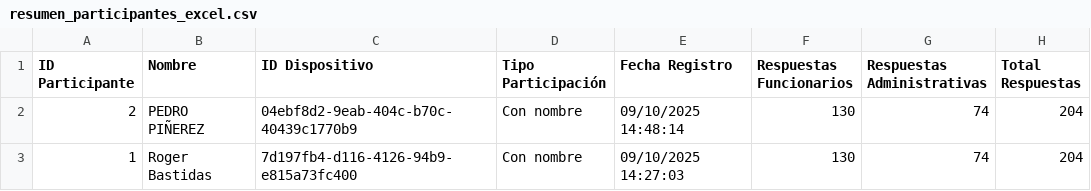
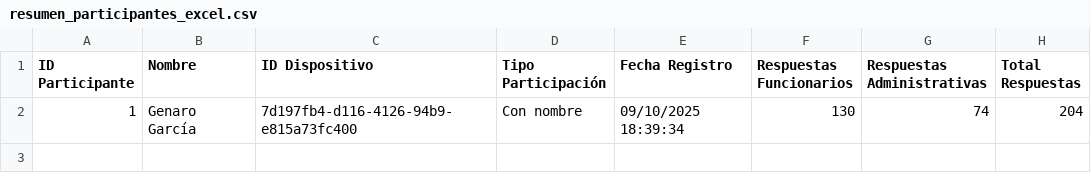
Before and after one commit to remitodocumentos/aipeopina, a CSV file: exports/resumen_participantes_excel.csv, drawn as a sheet.

Commit message:
script exporta tablas

```diff
--- a/exports/resumen_participantes_excel.csv
+++ b/exports/resumen_participantes_excel.csv
@@ -1,3 +1,2 @@
 ID Participante,Nombre,ID Dispositivo,Tipo Participación,Fecha Registro,Respuestas Funcionarios,Respuestas Administrativas,Total Respuestas
-"2","PEDRO PIÑEREZ","04ebf8d2-9eab-404c-b70c-40439c1770b9","Con nombre","09/10/2025 14:48:14","130","74","204"
-"1","Roger Bastidas","7d197fb4-d116-4126-94b9-e815a73fc400","Con nombre","09/10/2025 14:27:03","130","74","204"
+"1","Genaro García","7d197fb4-d116-4126-94b9-e815a73fc400","Con nombre","09/10/2025 18:39:34","130","74","204"
```
Also changed, not shown: exports/funcionarios_excel.csv, exports/preguntas_administrativas_excel.csv, 28 other files.
